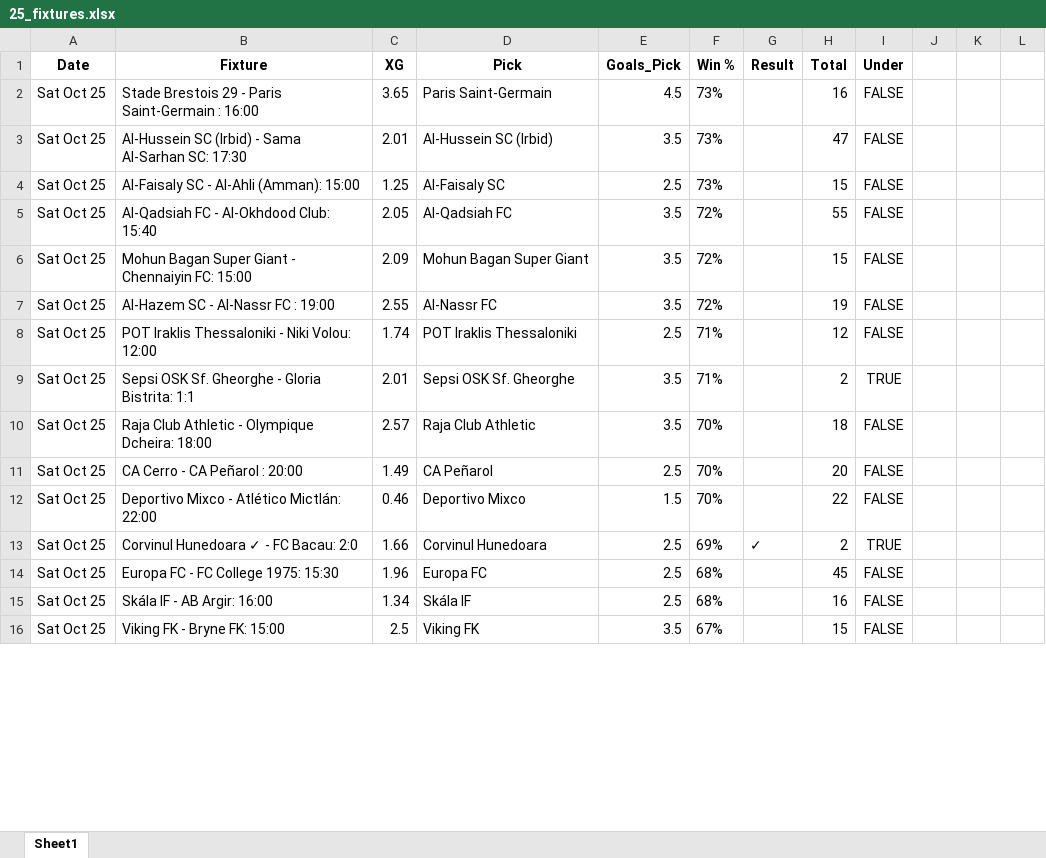
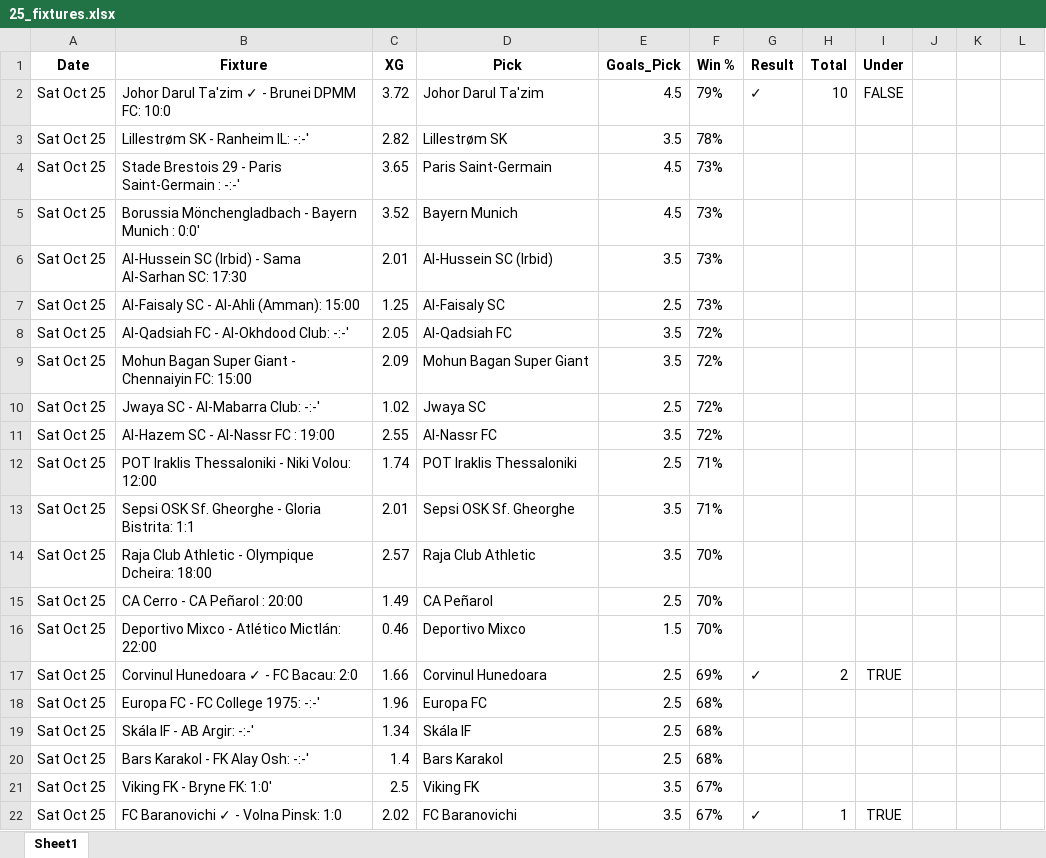
Before and after one commit to aidasez/aiaigam2, an Excel workbook: 2025/10/2025-10-25/25_fixtures.xlsx, sheet Sheet1, drawn as a sheet; only a part is shown; values as stored, in another font and other column widths than the file's, no borders; addresses are those after the commit; the diff covers the shown part only; the diff names each change by its address in the sheet, - before the commit and + after, or states it on an @@ line.

```diff
--- a/2025/10/2025-10-25/25_fixtures.xlsx (sheet Sheet1)
+++ b/2025/10/2025-10-25/25_fixtures.xlsx (sheet Sheet1)
+row 2: Sat Oct 25 | Johor Darul Ta'zim ✓ - Brunei DPMM FC: 10:0 | 3.72 | Johor Darul Ta'zim | 4.5 | 79% | ✓ | 10 | FALSE
+row 3: Sat Oct 25 | Lillestrøm SK - Ranheim IL: -:-' | 2.82 | Lillestrøm SK | 3.5 | 78%
-B4 (Fixture): …Saint-Germain : 16:00
+B4 (Fixture): …Saint-Germain : -:-'
-H4 (Total): 16
+H4 (Total): (empty)
-I4 (Under): FALSE
+I4 (Under): (empty)
+row 5: Sat Oct 25 | Borussia Mönchengladbach - Bayern Munich : 0:0' | 3.52 | Bayern Munich | 4.5 | 73%
-H6 (Total): 47
+H6 (Total): (empty)
-I6:I9 (Under): FALSE
+I6:I9 (Under): (empty)
-H7 (Total): 15
+H7 (Total): (empty)
-B8 (Fixture): Al-Qadsiah FC - Al-Okhdood Club: 15:40
+B8 (Fixture): Al-Qadsiah FC - Al-Okhdood Club: -:-'
-H8 (Total): 55
+H8 (Total): (empty)
-H9 (Total): 15
+H9 (Total): (empty)
+row 10: Sat Oct 25 | Jwaya SC - Al-Mabarra Club: -:-' | 1.02 | Jwaya SC | 2.5 | 72%
-H11 (Total): 19
+H11 (Total): (empty)
-I11:I12 (Under): FALSE
+I11:I12 (Under): (empty)
-H12 (Total): 12
+H12 (Total): (empty)
-H13 (Total): 2
+H13 (Total): (empty)
-I13 (Under): TRUE
+I13 (Under): (empty)
-H14 (Total): 18
+H14 (Total): (empty)
-I14:I16 (Under): FALSE
+I14:I16 (Under): (empty)
-H15 (Total): 20
+H15 (Total): (empty)
-H16 (Total): 22
+H16 (Total): (empty)
-B18 (Fixture): Europa FC - FC College 1975: 15:30
+B18 (Fixture): Europa FC - FC College 1975: -:-'
-H18 (Total): 45
+H18 (Total): (empty)
-I18:I19 (Under): FALSE
+I18:I19 (Under): (empty)
-B19 (Fixture): Skála IF - AB Argir: 16:00
+B19 (Fixture): Skála IF - AB Argir: -:-'
-H19 (Total): 16
+H19 (Total): (empty)
+row 20: Sat Oct 25 | Bars Karakol - FK Alay Osh: -:-' | 1.4 | Bars Karakol | 2.5 | 68%
-B21 (Fixture): Viking FK - Bryne FK: 15:00
+B21 (Fixture): Viking FK - Bryne FK: 1:0'
-H21 (Total): 15
+H21 (Total): (empty)
-I21 (Under): FALSE
+I21 (Under): (empty)
+row 22: Sat Oct 25 | FC Baranovichi ✓ - Volna Pinsk: 1:0 | 2.02 | FC Baranovichi | 3.5 | 67% | ✓ | 1 | TRUE
```
Also changed, not shown: 17 added rows and 54 edited cells elsewhere in this sheet, 2025/10/2025-10-25/25_ai.full_fixtures.xlsx, 2025/10/2025-10-25/25_combined_confidence.xlsx, 3 other files.
